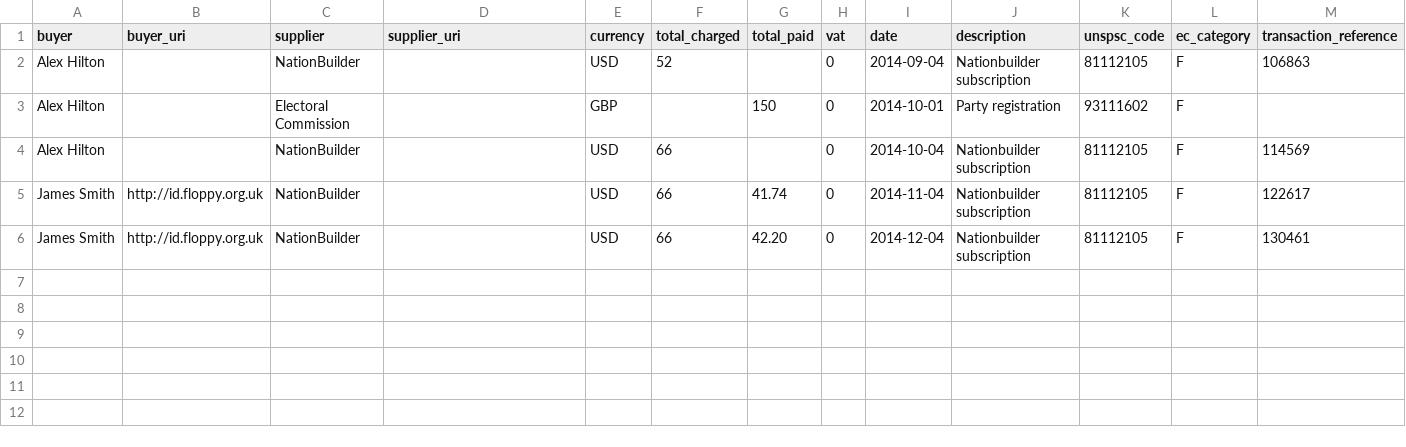
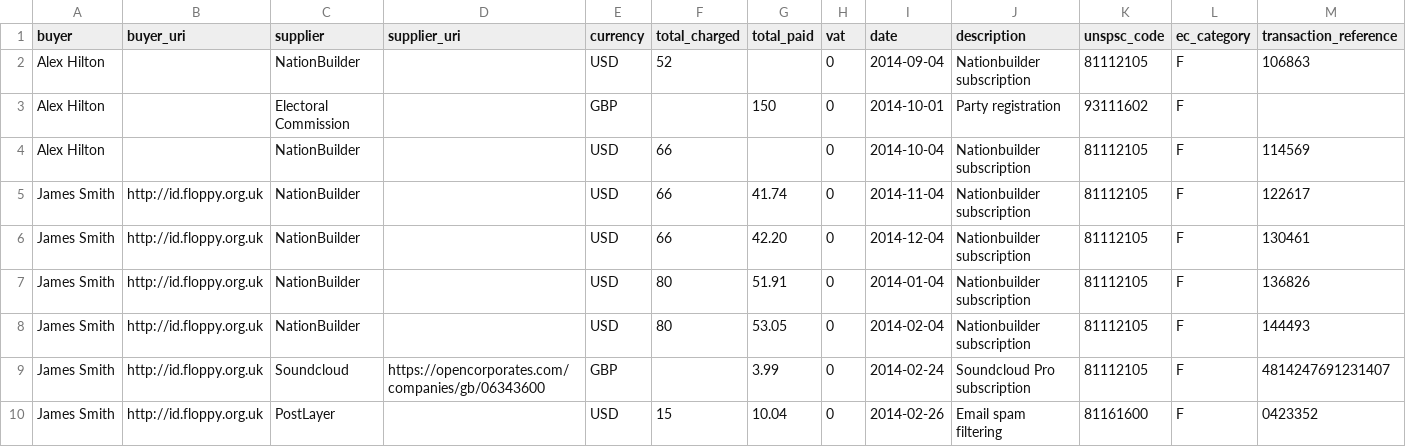
Before and after one commit to SomethingNewUK/finances, a CSV file: national/expenditure.csv, drawn as a sheet; the diff names each change by its address in the sheet, - before the commit and + after, or states it on an @@ line.

Commit message:
Update expenditure.csv

```diff
--- a/national/expenditure.csv
+++ b/national/expenditure.csv
+row 7: James Smith | http://id.floppy.org.uk | NationBuilder |  | USD | 80 | 51.91 | 0 | 2014-01-04 | Nationbuilder subscription | 81112105 | F | 136826
+row 8: James Smith | http://id.floppy.org.uk | NationBuilder |  | USD | 80 | 53.05 | 0 | 2014-02-04 | Nationbuilder subscription | 81112105 | F | 144493
+row 9: James Smith | http://id.floppy.org.uk | Soundcloud | https://opencorporates.com/companies/gb/06343600 | GBP |  | 3.99 | 0 | 2014-02-24 | Soundcloud Pro subscription | 81112105 | F | 4814247691231407
+row 10: James Smith | http://id.floppy.org.uk | PostLayer |  | USD | 15 | 10.04 | 0 | 2014-02-26 | Email spam filtering | 81161600 | F | 0423352
```
